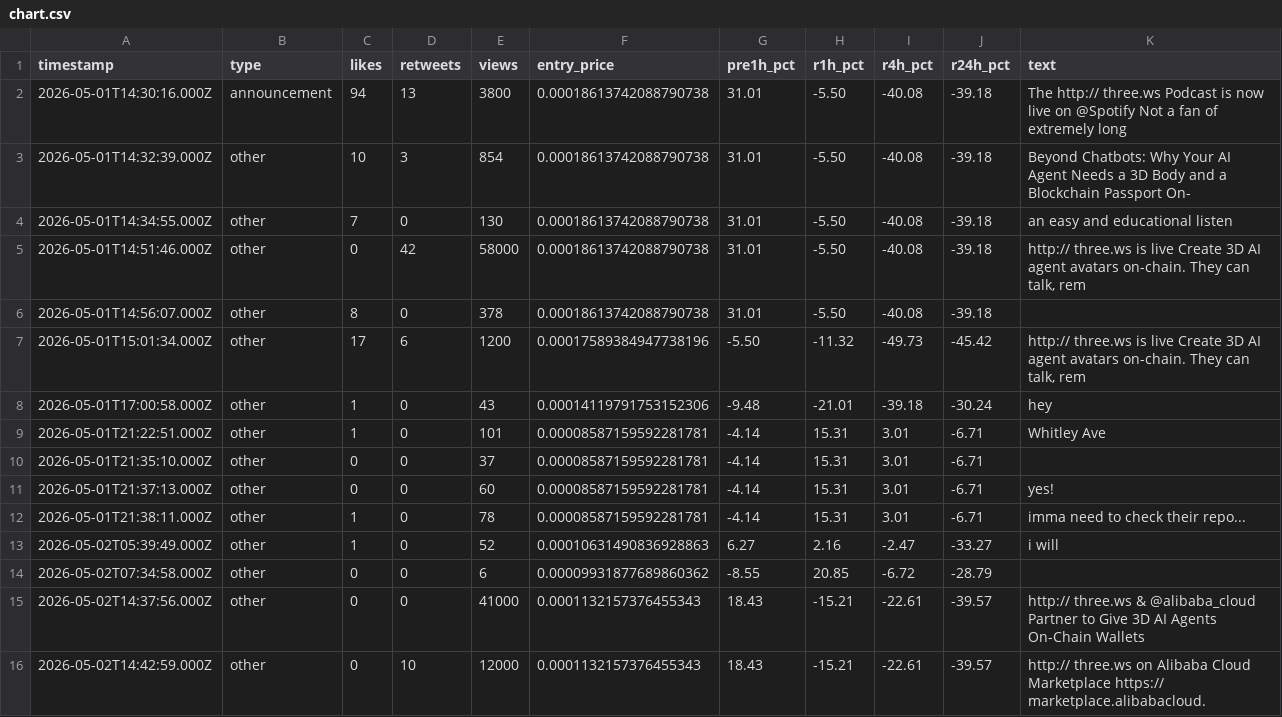
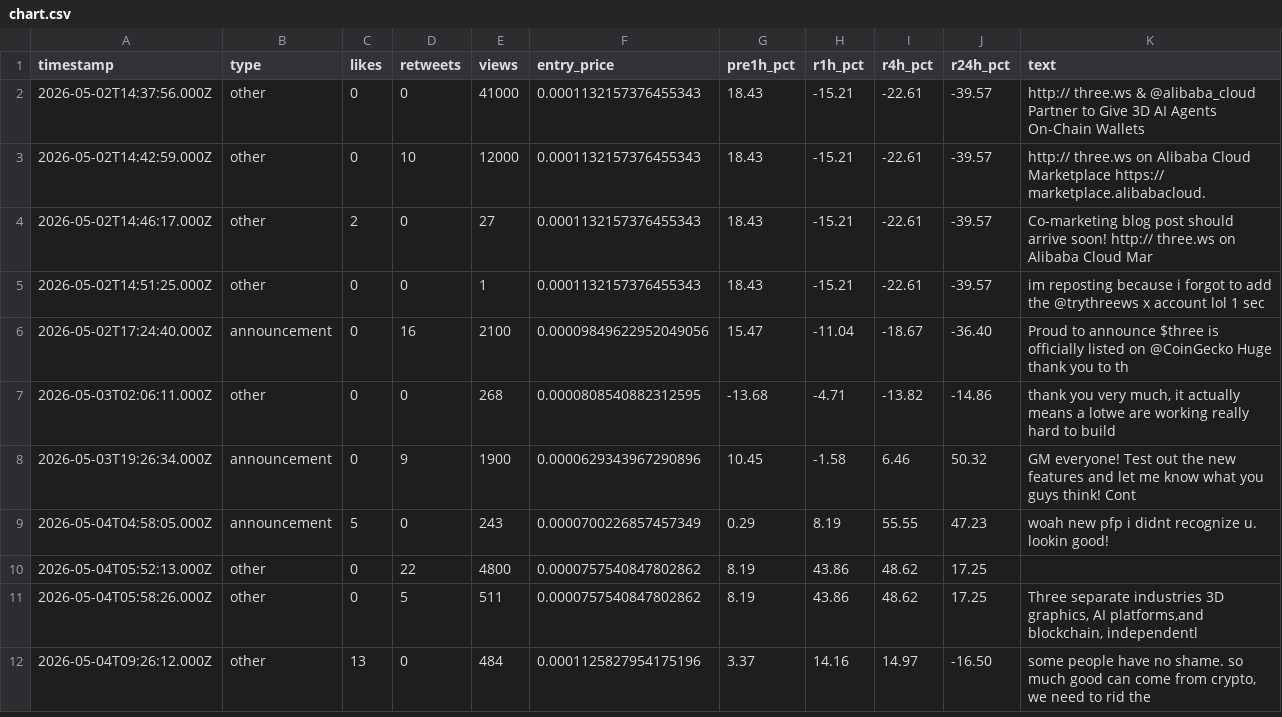
Before and after one commit to qpmd/tweet-price-charts, a CSV file: out/chart.csv, drawn as a sheet; only a part is shown; the shorter side is filled out with more unchanged rows; the diff names each change by its address in the sheet, - before the commit and + after, or states it on an @@ line.

```diff
--- a/out/chart.csv
+++ b/out/chart.csv
-row 2: 2026-05-01T14:30:16.000Z | announcement | 94 | 13 | 3800 | 0.00018613742088790738 | 31.01 | -5.50 | -40.08 | -39.18 | The http:// three.ws Podcast is now live on @Spotify Not a fan of extremely long
-row 3: 2026-05-01T14:32:39.000Z | other | 10 | 3 | 854 | 0.00018613742088790738 | 31.01 | -5.50 | -40.08 | -39.18 | Beyond Chatbots: Why Your AI Agent Needs a 3D Body and a Blockchain Passport On-
-row 4: 2026-05-01T14:34:55.000Z | other | 7 | 0 | 130 | 0.00018613742088790738 | 31.01 | -5.50 | -40.08 | -39.18 | an easy and educational listen
-row 5: 2026-05-01T14:51:46.000Z | other | 0 | 42 | 58000 | 0.00018613742088790738 | 31.01 | -5.50 | -40.08 | -39.18 | http:// three.ws is live Create 3D AI agent avatars on-chain. They can talk, rem
-row 6: 2026-05-01T14:56:07.000Z | other | 8 | 0 | 378 | 0.00018613742088790738 | 31.01 | -5.50 | -40.08 | -39.18
-row 7: 2026-05-01T15:01:34.000Z | other | 17 | 6 | 1200 | 0.00017589384947738196 | -5.50 | -11.32 | -49.73 | -45.42 | http:// three.ws is live Create 3D AI agent avatars on-chain. They can talk, rem
-row 8: 2026-05-01T17:00:58.000Z | other | 1 | 0 | 43 | 0.00014119791753152306 | -9.48 | -21.01 | -39.18 | -30.24 | hey
-row 9: 2026-05-01T21:22:51.000Z | other | 1 | 0 | 101 | 0.00008587159592281781 | -4.14 | 15.31 | 3.01 | -6.71 | Whitley Ave
-row 10: 2026-05-01T21:35:10.000Z | other | 0 | 0 | 37 | 0.00008587159592281781 | -4.14 | 15.31 | 3.01 | -6.71
-row 11: 2026-05-01T21:37:13.000Z | other | 0 | 0 | 60 | 0.00008587159592281781 | -4.14 | 15.31 | 3.01 | -6.71 | yes!
-row 12: 2026-05-01T21:38:11.000Z | other | 1 | 0 | 78 | 0.00008587159592281781 | -4.14 | 15.31 | 3.01 | -6.71 | imma need to check their repo...
-row 13: 2026-05-02T05:39:49.000Z | other | 1 | 0 | 52 | 0.00010631490836928863 | 6.27 | 2.16 | -2.47 | -33.27 | i will
-row 14: 2026-05-02T07:34:58.000Z | other | 0 | 0 | 6 | 0.00009931877689860362 | -8.55 | 20.85 | -6.72 | -28.79
```
Also changed, not shown: 3 other files.
